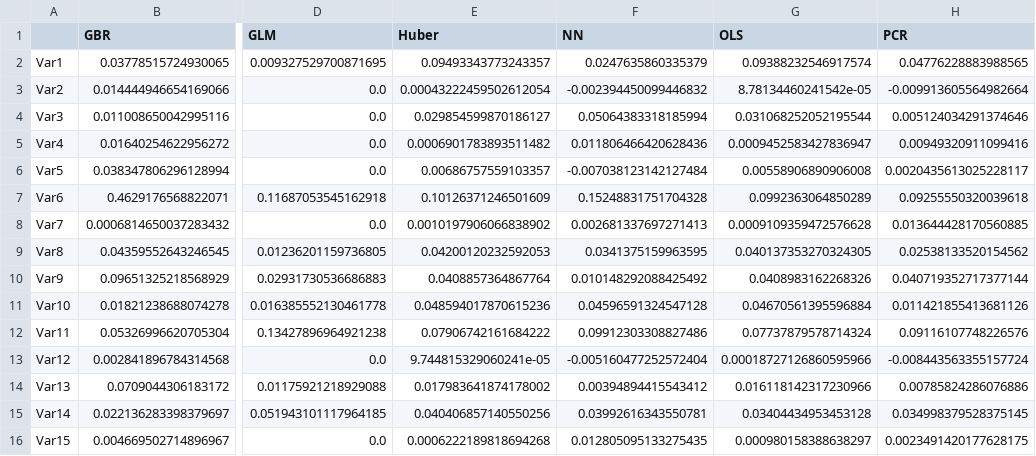
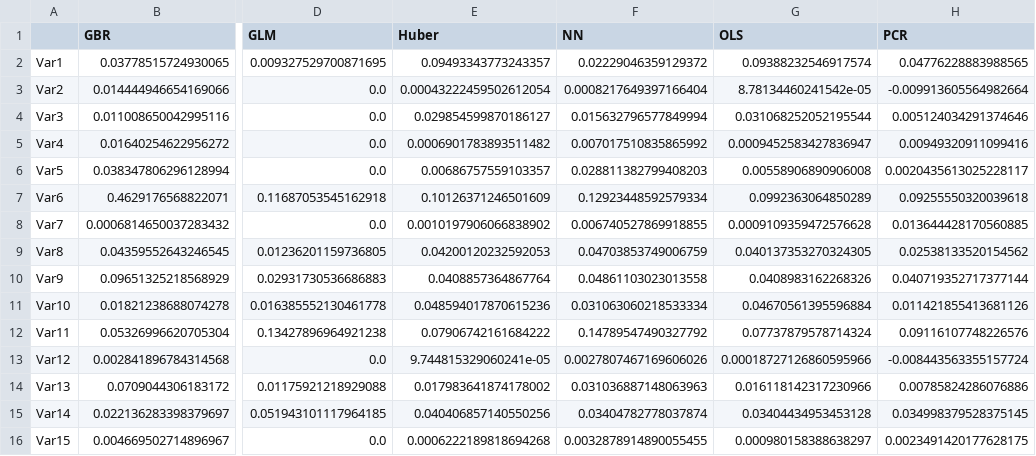
Before and after one commit to DennisSackmann/Problemset6, a CSV file: data/variable_importance_all_models.csv, drawn as a sheet; only a part is shown, gaps mark what is left out; the diff names each change by its address in the sheet, - before the commit and + after, or states it on an @@ line.

```diff
--- a/data/variable_importance_all_models.csv
+++ b/data/variable_importance_all_models.csv
-F2 (NN): 0.0247635860335379
+F2 (NN): 0.02229046359129372
-F3 (NN): -0.002394450099446832
+F3 (NN): 0.0008217649397166404
-F4 (NN): 0.05064383318185994
+F4 (NN): 0.015632796577849994
-F5 (NN): 0.011806466420628436
+F5 (NN): 0.007017510835865992
-F6 (NN): -0.007038123142127484
+F6 (NN): 0.028811382799408203
-F7 (NN): 0.15248831751704328
+F7 (NN): 0.12923448592579334
-F8 (NN): 0.002681337697271413
+F8 (NN): 0.006740527869918855
-F9 (NN): 0.0341375159963595
+F9 (NN): 0.04703853749006759
-F10 (NN): 0.010148292088425492
+F10 (NN): 0.04861103023013558
-F11 (NN): 0.04596591324547128
+F11 (NN): 0.031063060218533334
-F12 (NN): 0.09912303308827486
+F12 (NN): 0.14789547490327792
-F13 (NN): -0.005160477252572404
+F13 (NN): 0.0027807467169606026
-F14 (NN): 0.00394894415543412
+F14 (NN): 0.031036887148063963
-F15 (NN): 0.03992616343550781
+F15 (NN): 0.03404782778037874
-F16 (NN): 0.012805095133275435
+F16 (NN): 0.0032878914890055455
```
Also changed, not shown: data/decile_analysis_NN.csv, data/diebold_mariano_results.csv, 7 other files.
